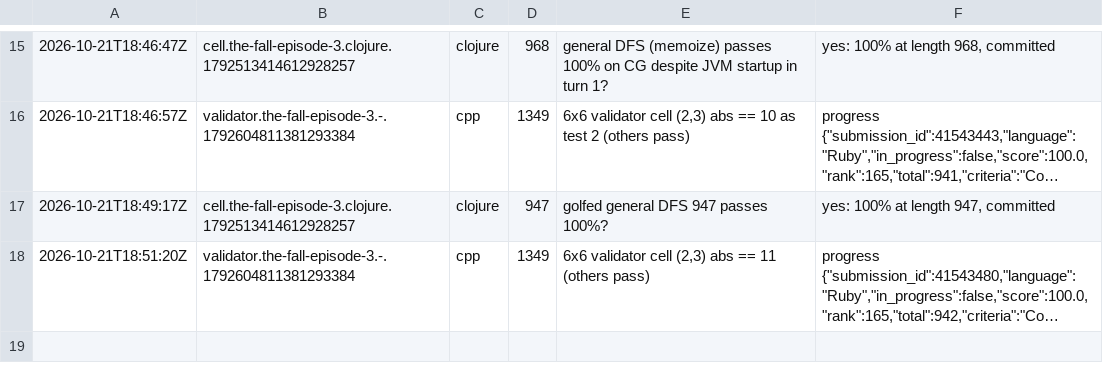
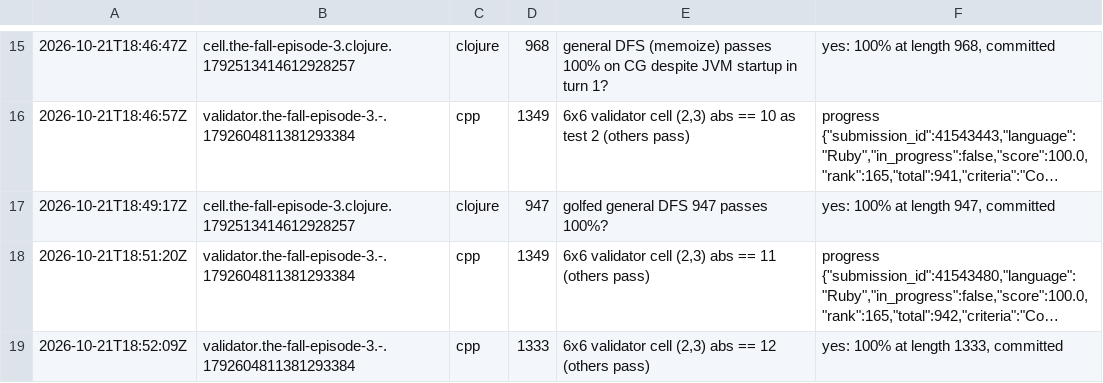
Before and after one commit to Alexdelia/puzzle, a TSV file: codingame/codegolf/puzzle/the-fall-episode-3/probe/probes.tsv, drawn as a sheet; only a part is shown, gaps mark what is left out; long unchanged cells end in …; the diff names each change by its address in the sheet, - before the commit and + after, or states it on an @@ line.

Commit message:
chore(golf): probes the-fall-episode-3

```diff
--- a/codingame/codegolf/puzzle/the-fall-episode-3/probe/probes.tsv
+++ b/codingame/codegolf/puzzle/the-fall-episode-3/probe/probes.tsv
+row 19: 2026-10-21T18:52:09Z | validator.the-fall-episode-3.-.1792604811381293384 | cpp | 1333 | 6x6 validator cell (2,3) abs == 12 (others pass) | yes: 100% at length 1333, committed
```
